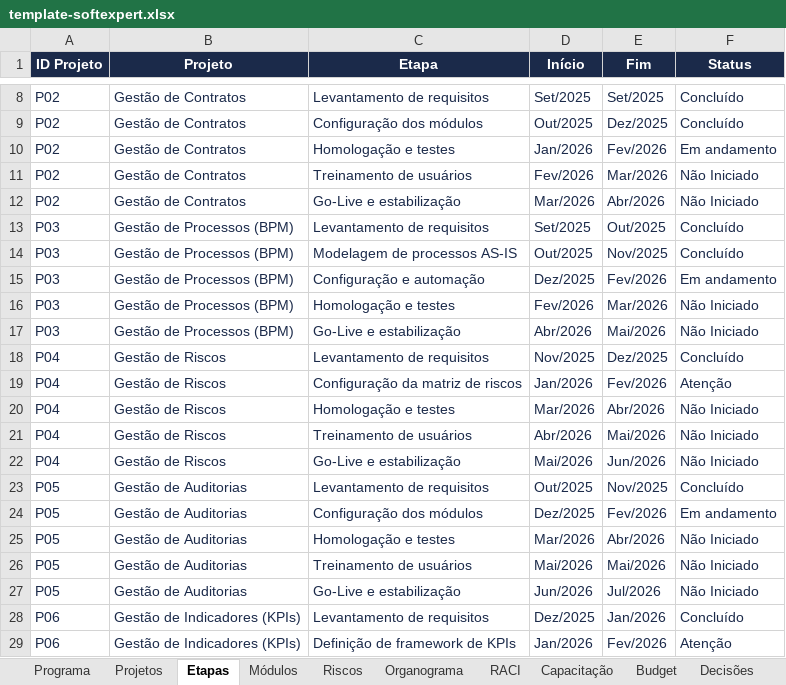
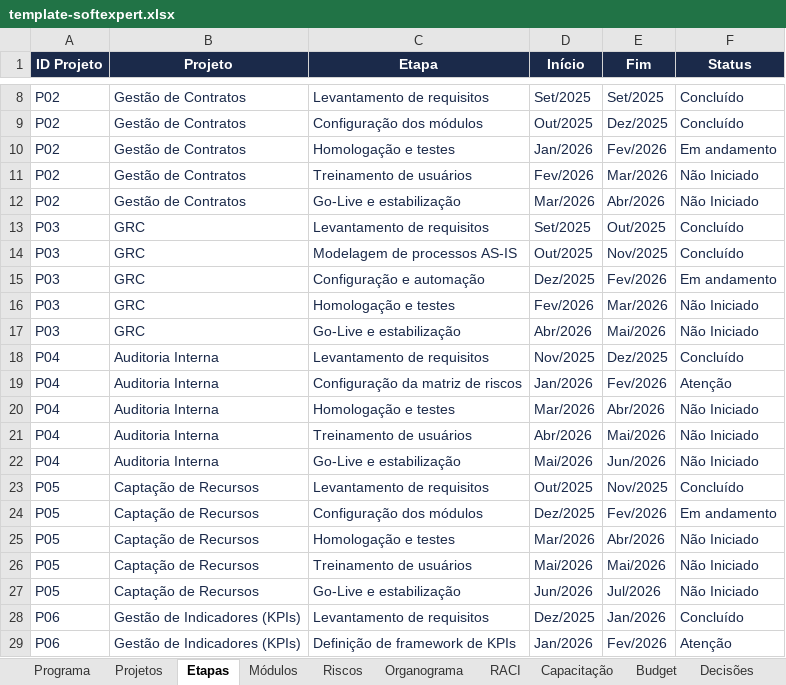
Before and after one commit to Lucas7Fernandes/Softexpert, an Excel workbook: template-softexpert.xlsx, sheet Etapas, drawn as a sheet; only a part is shown, gaps mark what is left out; values as stored, in another font and other column widths than the file's, no borders; the diff names each change by its address in the sheet, - before the commit and + after, or states it on an @@ line.

Commit message:
Atualização automática da planilha

```diff
--- a/template-softexpert.xlsx (sheet Etapas)
+++ b/template-softexpert.xlsx (sheet Etapas)
-B13:B17 (Projeto): Gestão de Processos (BPM)
+B13:B17 (Projeto): GRC
-B18:B22 (Projeto): Gestão de Riscos
+B18:B22 (Projeto): Auditoria Interna
-B23:B27 (Projeto): Gestão de Auditorias
+B23:B27 (Projeto): Captação de Recursos
```
